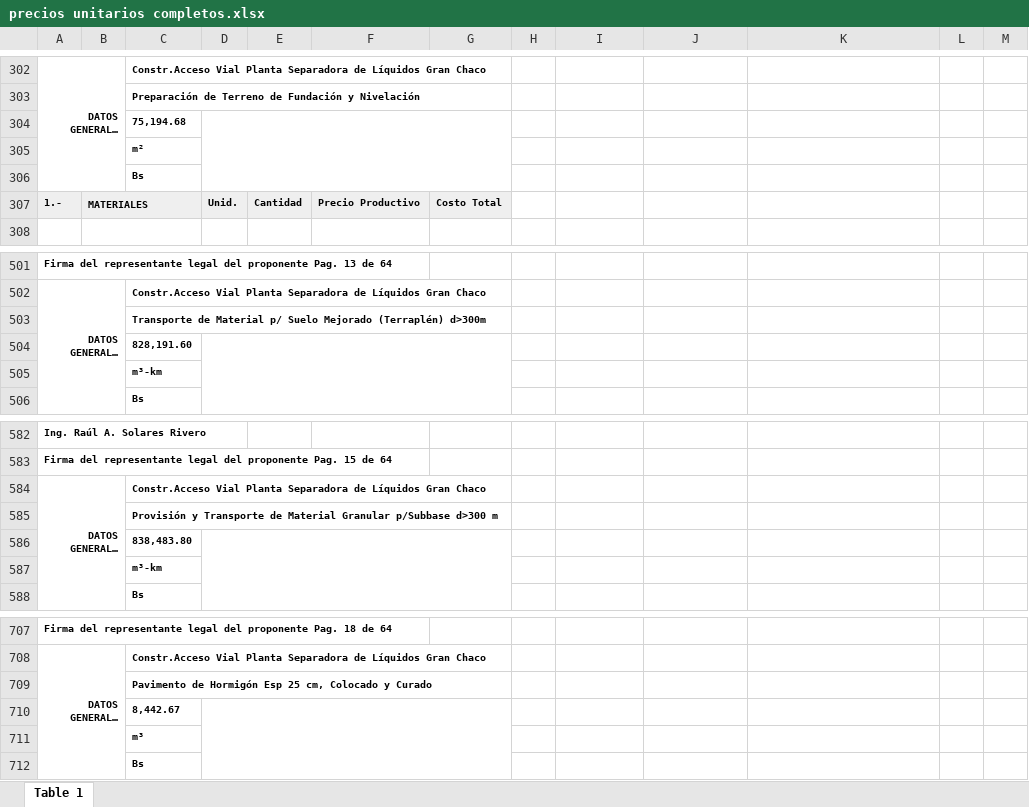
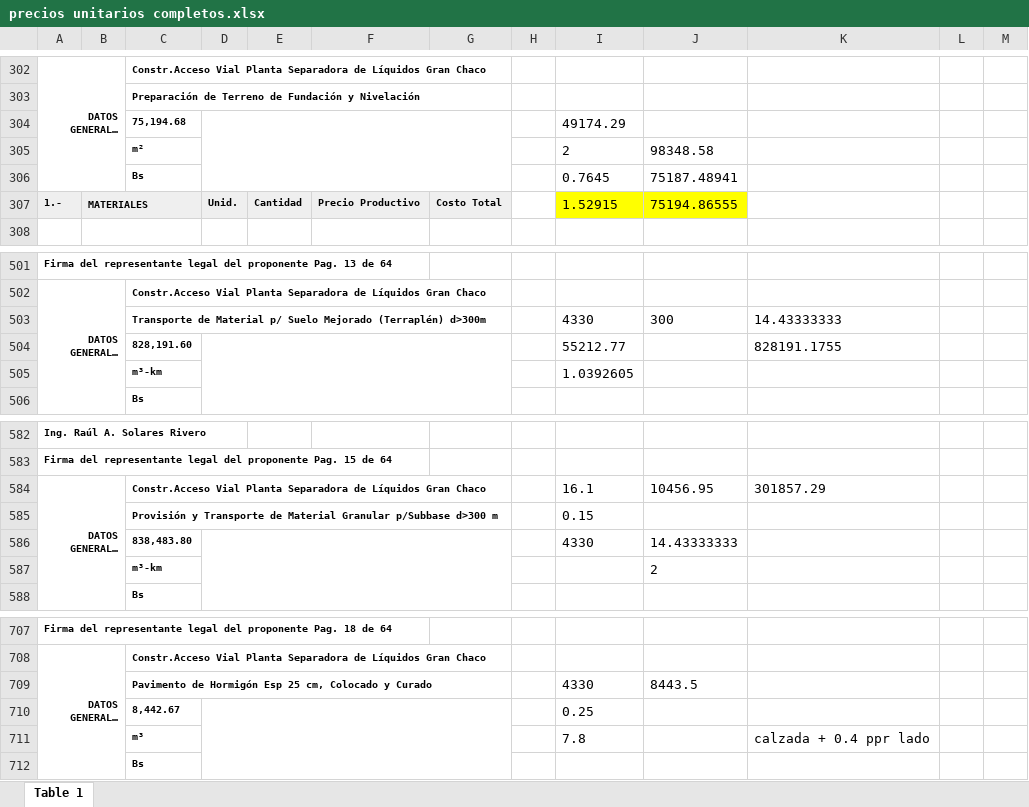
Before and after one commit to loreleysmithsr/tesis, an Excel workbook: precios unitarios completos.xlsx, sheet Table 1, drawn as a sheet; only a part is shown, gaps mark what is left out; long unchanged cells end in …; values as stored, in another font and other column widths than the file's, no borders; removed rows and columns are numbered as before the commit, all else as after; the diff covers the shown part only; the diff names each change by its address in the sheet, - before the commit and + after, or states it on an @@ line.

```diff
--- a/precios unitarios completos.xlsx (sheet Table 1)
+++ b/precios unitarios completos.xlsx (sheet Table 1)
-I304: (empty)
+I304: 49174.29
-row 305:  |  | m²
-row 306:  |  | Bs
+row 305:  |  | m² |  |  |  |  |  | 2 | 98348.58
+row 306:  |  | Bs |  |  |  |  |  | 0.7645 | 75187.48941
-I307: (empty)
+I307: 1.52915
-I307:J307 fill: none
+I307:J307 fill: #FFFF00
-J307: (empty)
+J307: 75194.86555
-row 503:  |  | Transporte de Material p/ Suelo Mejorado (Terraplén) d>300m
-row 504:  |  | 828,191.60
-row 505:  |  | m³-km
+row 503:  |  | Transporte de Material p/ Suelo Mejorado (Terraplén) d>300m |  |  |  |  |  | 4330 | 300 | 14.43333333
+row 504:  |  | 828,191.60 |  |  |  |  |  | 55212.77 |  | 828191.1755
+row 505:  |  | m³-km |  |  |  |  |  | 1.0392605
-I584: (empty)
+I584: 16.1
-J584: (empty)
+J584: 10456.95
-K584: (empty)
+K584: 301857.29
-I585: (empty)
+I585: 0.15
-row 586:  |  | 838,483.80
-row 587:  |  | m³-km
+row 586:  |  | 838,483.80 |  |  |  |  |  | 4330 | 14.43333333
+row 587:  |  | m³-km |  |  |  |  |  |  | 2
-row 709:  |  | Pavimento de Hormigón Esp 25 cm, Colocado y Curado
-row 710:  |  | 8,442.67
-row 711:  |  | m³
+row 709:  |  | Pavimento de Hormigón Esp 25 cm, Colocado y Curado |  |  |  |  |  | 4330 | 8443.5
+row 710:  |  | 8,442.67 |  |  |  |  |  | 0.25
+row 711:  |  | m³ |  |  |  |  |  | 7.8 |  | calzada + 0.4 ppr lado
```
Also changed, not shown: 15 added rows, 15 removed rows and 8 edited cells elsewhere in this sheet, corte relleno.xlsx, 1 other file.
